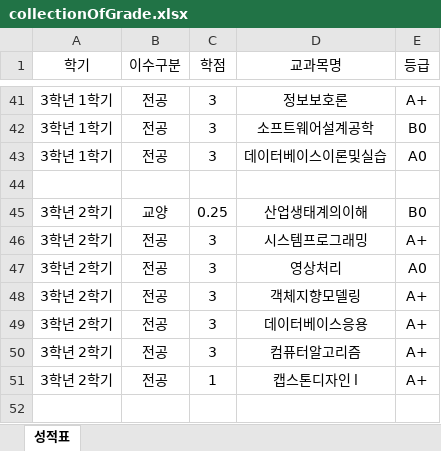
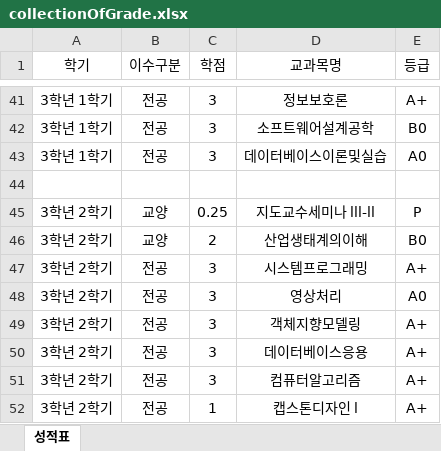
Before and after one commit to mangchhe/ReportCard, an Excel workbook: collectionOfGrade.xlsx, sheet 성적표, drawn as a sheet; only a part is shown, gaps mark what is left out; values as stored, in another font and other column widths than the file's, no borders; addresses are those after the commit; the diff names each change by its address in the sheet, - before the commit and + after, or states it on an @@ line.

Commit message:
ExcelData.py 수정 [함수 두번 이상 호출 할시 생기는 문제 해결] ProcessData.py 수정 [강의 이수 학점 추가] collectionOfGrade.xlsx 수정 [오타 수정]

```diff
--- a/collectionOfGrade.xlsx (sheet 성적표)
+++ b/collectionOfGrade.xlsx (sheet 성적표)
+row 45: 3학년 2학기 | 교양 | 0.25 | 지도교수세미나 lll-ll | P
-C46 (학점): 0.25
+C46 (학점): 2
```
Also changed, not shown: 2 other files.
